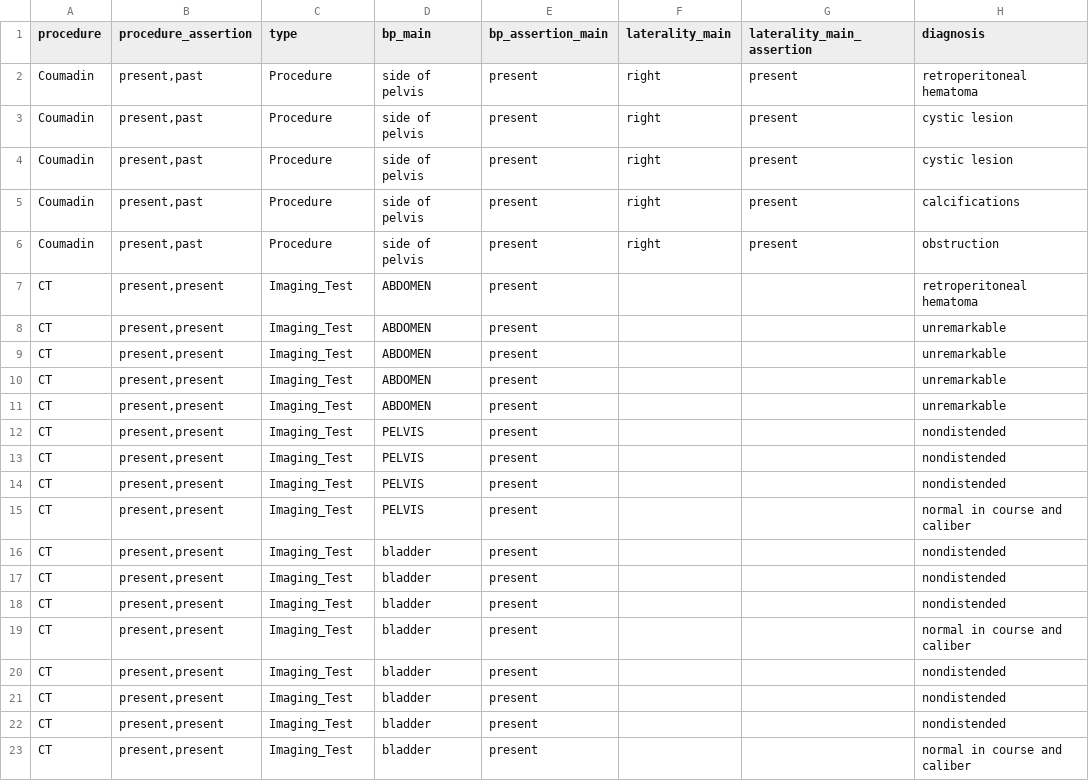
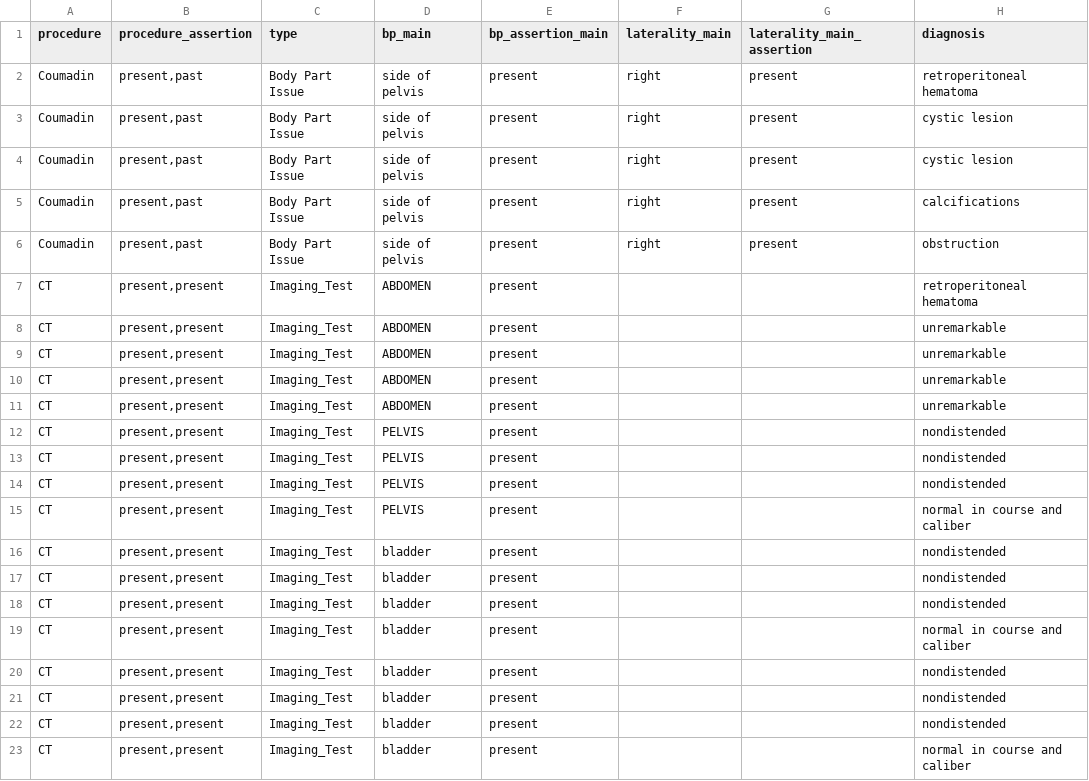
Before and after one commit to iamvarol/neo4j_trials, a CSV file: procedures.csv, drawn as a sheet; only a part is shown; the diff names each change by its address in the sheet, - before the commit and + after, or states it on an @@ line.

Commit message:
Add files via upload

```diff
--- a/procedures.csv
+++ b/procedures.csv
-C2:C6 (type): Procedure
+C2:C6 (type): Body Part Issue
```
